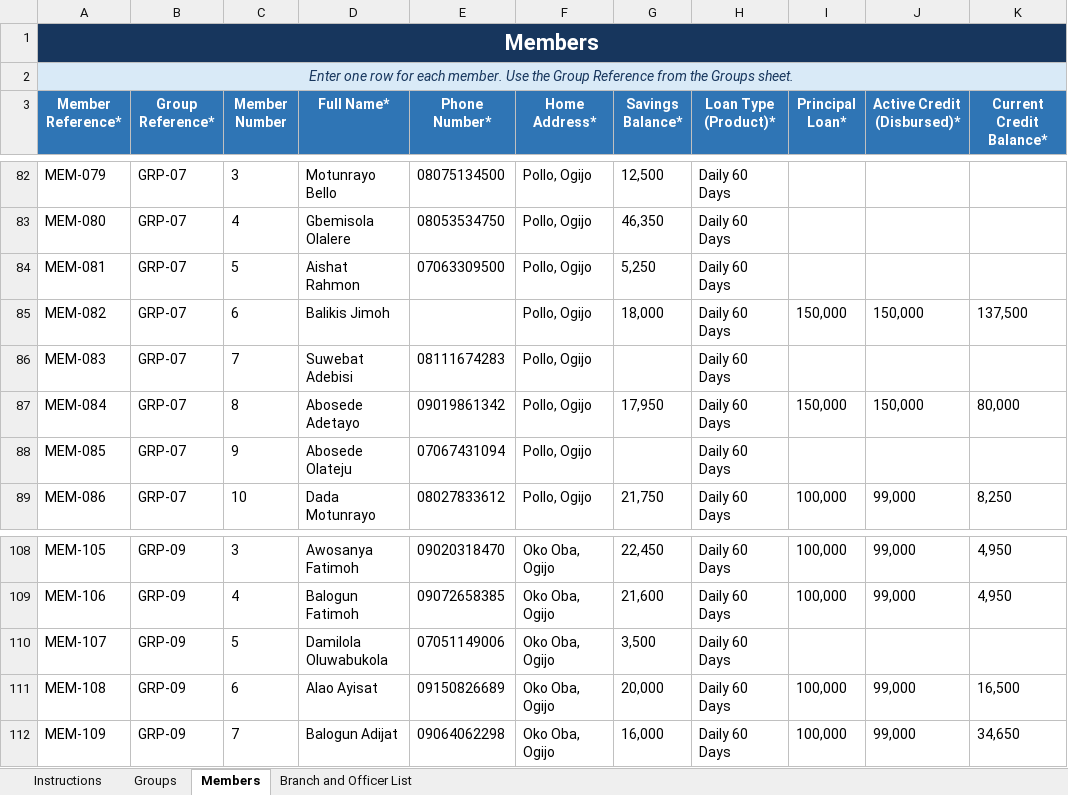
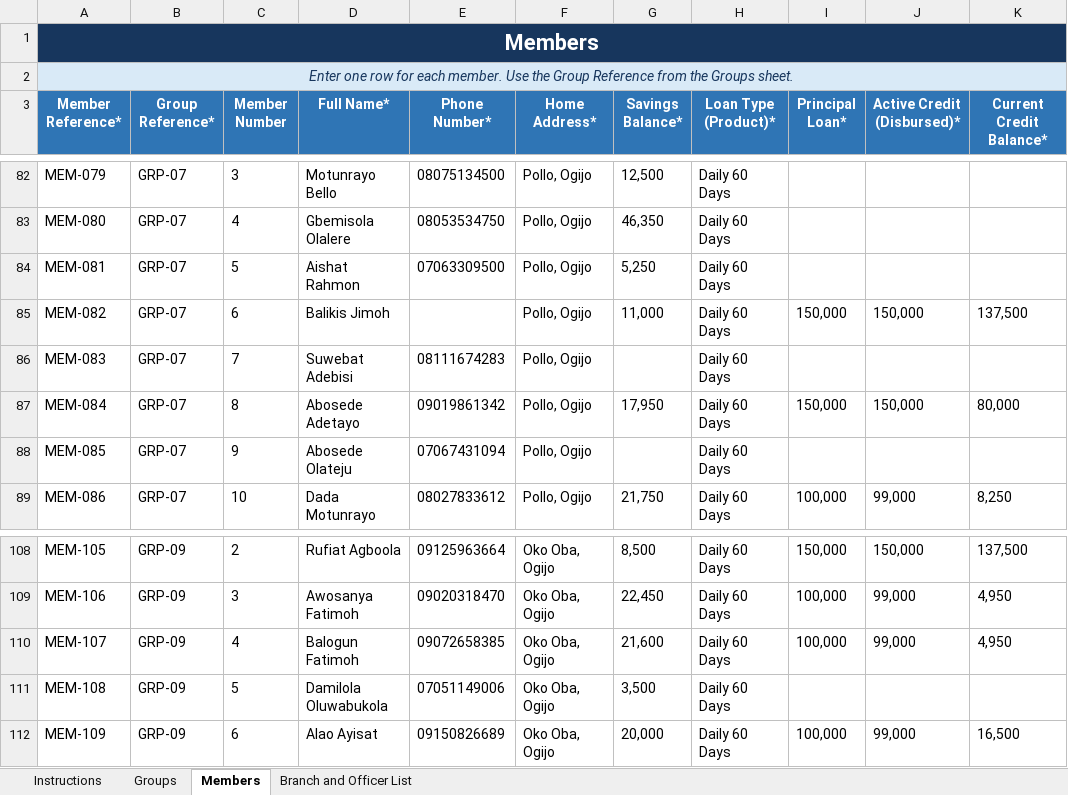
Before and after one commit to MasterAY1/ICARE-app, an Excel workbook: icare-group-member-onboarding-template.xlsx, sheet Members, drawn as a sheet; only a part is shown, gaps mark what is left out; values as stored, in another font and other column widths than the file's, no borders; conditional formats and table styles not drawn; the diff covers the shown part only; the diff names each change by its address in the sheet, - before the commit and + after, or states it on an @@ line.

```diff
--- a/icare-group-member-onboarding-template.xlsx (sheet Members)
+++ b/icare-group-member-onboarding-template.xlsx (sheet Members)
-G85 (Savings Balance*): 18,000
+G85 (Savings Balance*): 11,000
-C108 (Member Number): 3
+C108 (Member Number): 2
-D108 (Full Name*): Awosanya Fatimoh
+D108 (Full Name*): Rufiat Agboola
-E108 (Phone Number*): 09020318470
+E108 (Phone Number*): 09125963664
-G108 (Savings Balance*): 22,450
+G108 (Savings Balance*): 8,500
-I108 (Principal Loan*): 100,000
+I108 (Principal Loan*): 150,000
-J108 (Active Credit (Disbursed)*): 99,000
+J108 (Active Credit (Disbursed)*): 150,000
-K108 (Current Credit Balance*): 4,950
+K108 (Current Credit Balance*): 137,500
-C109 (Member Number): 4
+C109 (Member Number): 3
-D109 (Full Name*): Balogun Fatimoh
+D109 (Full Name*): Awosanya Fatimoh
-E109 (Phone Number*): 09072658385
+E109 (Phone Number*): 09020318470
-G109 (Savings Balance*): 21,600
+G109 (Savings Balance*): 22,450
-C110 (Member Number): 5
+C110 (Member Number): 4
-D110 (Full Name*): Damilola Oluwabukola
+D110 (Full Name*): Balogun Fatimoh
-E110 (Phone Number*): 07051149006
+E110 (Phone Number*): 09072658385
-G110 (Savings Balance*): 3,500
+G110 (Savings Balance*): 21,600
-I110 (Principal Loan*): (empty)
+I110 (Principal Loan*): 100,000
-J110 (Active Credit (Disbursed)*): (empty)
+J110 (Active Credit (Disbursed)*): 99,000
-K110 (Current Credit Balance*): (empty)
+K110 (Current Credit Balance*): 4,950
-C111 (Member Number): 6
+C111 (Member Number): 5
-D111 (Full Name*): Alao Ayisat
+D111 (Full Name*): Damilola Oluwabukola
-E111 (Phone Number*): 09150826689
+E111 (Phone Number*): 07051149006
-G111 (Savings Balance*): 20,000
+G111 (Savings Balance*): 3,500
-I111 (Principal Loan*): 100,000
+I111 (Principal Loan*): (empty)
-J111 (Active Credit (Disbursed)*): 99,000
+J111 (Active Credit (Disbursed)*): (empty)
-K111 (Current Credit Balance*): 16,500
+K111 (Current Credit Balance*): (empty)
-C112 (Member Number): 7
+C112 (Member Number): 6
-D112 (Full Name*): Balogun Adijat
+D112 (Full Name*): Alao Ayisat
-E112 (Phone Number*): 09064062298
+E112 (Phone Number*): 09150826689
-G112 (Savings Balance*): 16,000
+G112 (Savings Balance*): 20,000
-K112 (Current Credit Balance*): 34,650
+K112 (Current Credit Balance*): 16,500
```
Also changed, not shown: 4 added rows and 1380 edited cells elsewhere in this sheet, 5 other files.
